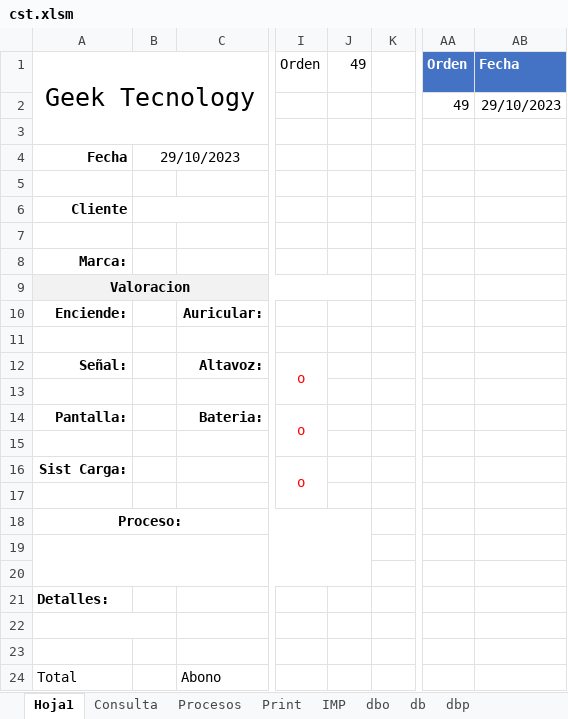
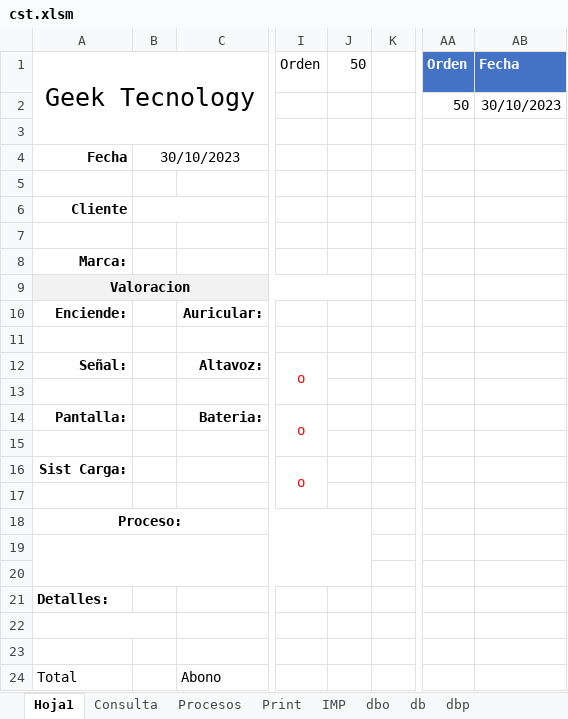
Before and after one commit to armandLizarazo/gtech, an Excel workbook: jonathan/cst.xlsm, sheet Hoja1, drawn as a sheet; only a part is shown, gaps mark what is left out; values as stored, in another font and other column widths than the file's, no borders; charts and pictures and conditional formats not drawn; the diff names each change by its address in the sheet, - before the commit and + after, or states it on an @@ line.

```diff
--- a/jonathan/cst.xlsm (sheet Hoja1)
+++ b/jonathan/cst.xlsm (sheet Hoja1)
-J1: 49
+J1: 50
-AA2 (Orden): 49
+AA2 (Orden): 50
-AB2 (Fecha): 29/10/2023
+AB2 (Fecha): 30/10/2023
-B4: 29/10/2023
+B4: 30/10/2023
```
Also changed, not shown: sheet db, sheet Print, sheet Procesos, 2 other files.
